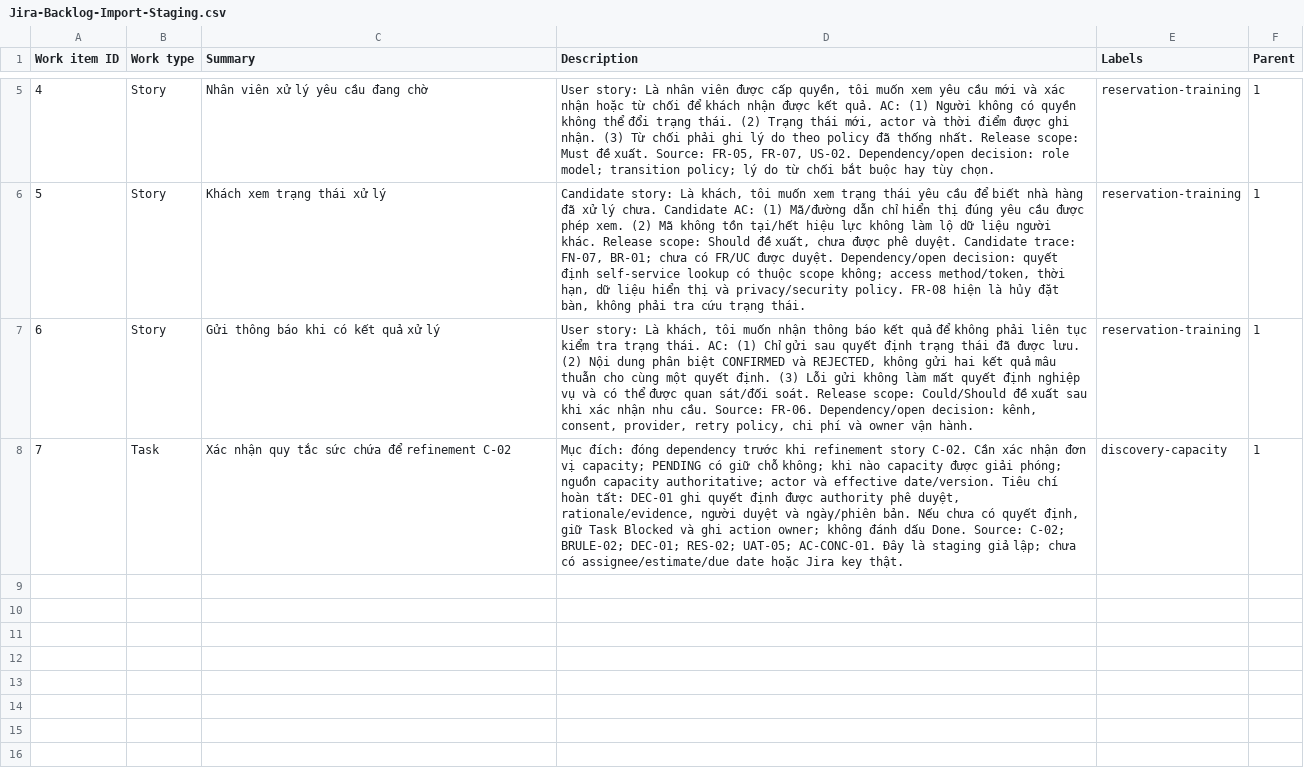
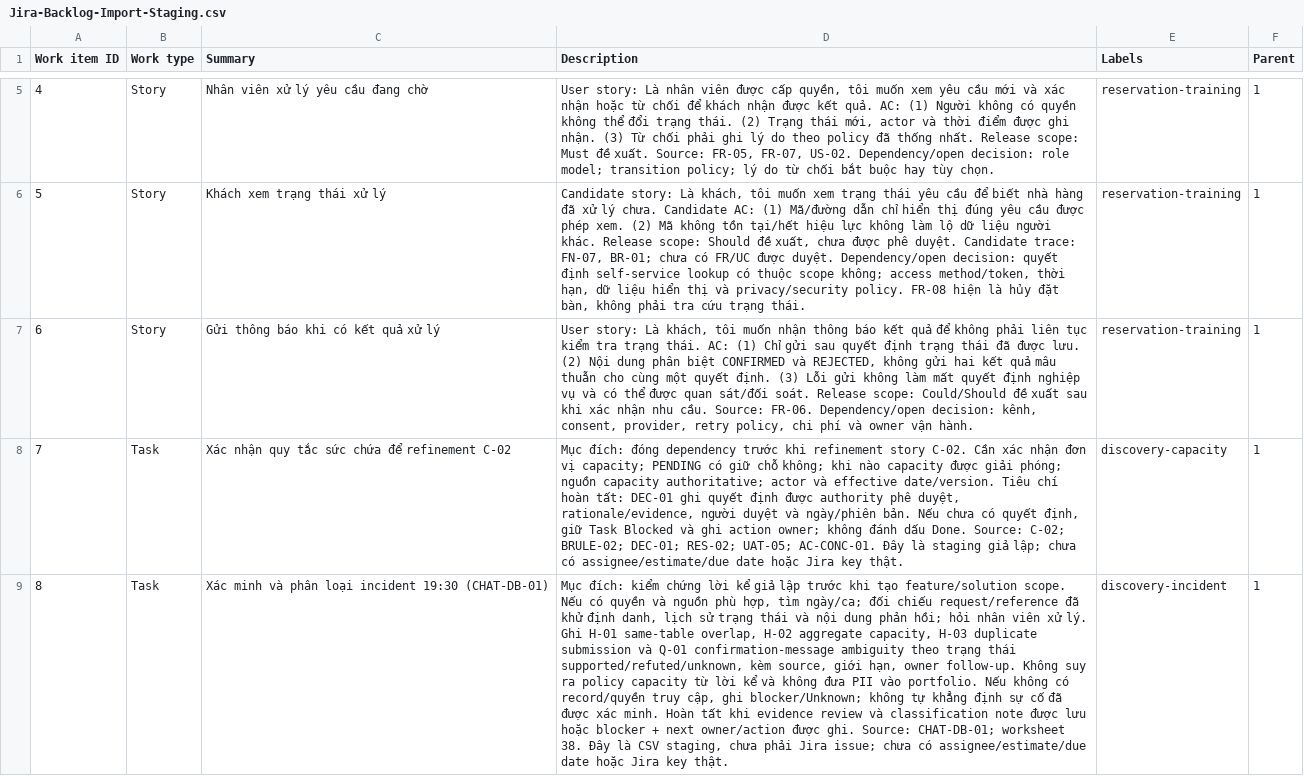
Before and after one commit to DYBInh2k5/BA_Guide, a CSV file: Mock-Project-Dat-Ban-Nha-Hang/Jira-Backlog-Import-Staging.csv, drawn as a sheet; only a part is shown, gaps mark what is left out; the diff names each change by its address in the sheet, - before the commit and + after, or states it on an @@ line.

Commit message:
Stage incident verification as discovery work

```diff
--- a/Mock-Project-Dat-Ban-Nha-Hang/Jira-Backlog-Import-Staging.csv
+++ b/Mock-Project-Dat-Ban-Nha-Hang/Jira-Backlog-Import-Staging.csv
+row 9: 8 | Task | Xác minh và phân loại incident 19:30 (CHAT-DB-01) | Mục đích: kiểm chứng lời kể giả lập trước khi tạo feature/solution scope. Nếu có quyền và nguồn phù hợp, tìm ngày/ca; đối chiếu request/reference đã khử định danh, lịch sử trạng thái và nội dung phản hồi; hỏi nhân viên xử lý. Ghi H-01 same-table overlap, H-02 aggregate capacity, H-03 duplicate submission và Q-01 confirmation-message ambiguity theo trạng thái supported/refuted/unknown, kèm source, giới hạn, owner follow-up. Không suy ra policy capacity từ lời kể và không đưa PII vào portfolio. Nếu không có record/quyền truy cập, ghi blocker/Unknown; không tự khẳng định sự cố đã được xác minh. Hoàn tất khi evidence review và classification note được lưu hoặc blocker + next owner/action được ghi. Source: CHAT-DB-01; worksheet 38. Đây là CSV staging, chưa phải Jira issue; chưa có assignee/estimate/due date hoặc Jira key thật. | discovery-incident | 1
```
Also changed, not shown: 1 other file.
